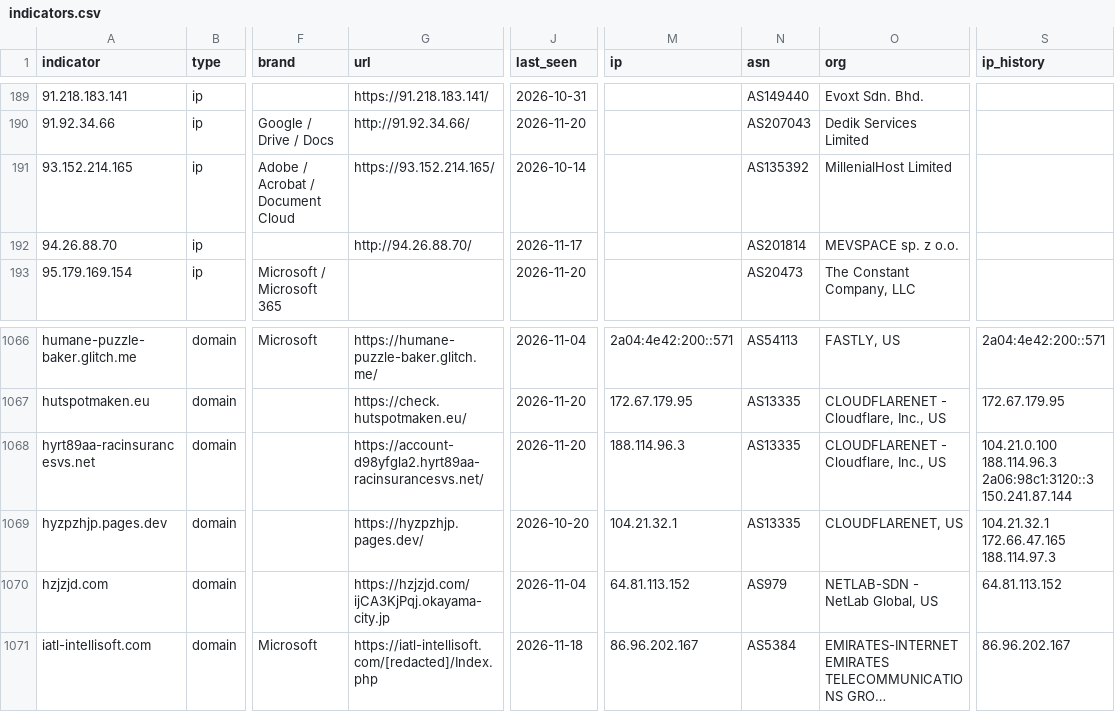
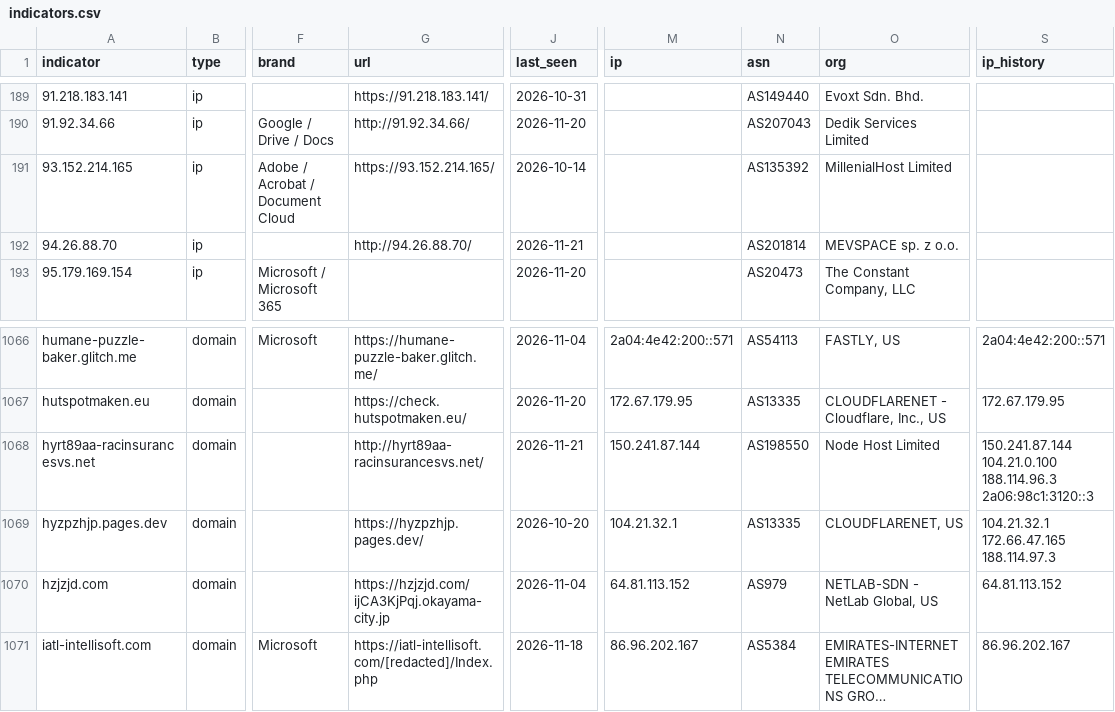
Before and after one commit to newtonpaul-hunting/Phish_Sight_IOCs, a CSV file: credential-phishing/indicators.csv, drawn as a sheet; only a part is shown, gaps mark what is left out; long unchanged cells end in …; the diff names each change by its address in the sheet, - before the commit and + after, or states it on an @@ line.

Commit message:
Update IOCs (11,800 indicators, 235 payloads)

```diff
--- a/credential-phishing/indicators.csv
+++ b/credential-phishing/indicators.csv
-J192 (last_seen): 2026-11-17
+J192 (last_seen): 2026-11-21
-G1068 (url): https://account-d98yfgla2.hyrt89aa-racinsurancesvs.net/
+G1068 (url): http://hyrt89aa-racinsurancesvs.net/
-J1068 (last_seen): 2026-11-20
+J1068 (last_seen): 2026-11-21
-M1068 (ip): 188.114.96.3
+M1068 (ip): 150.241.87.144
-N1068 (asn): AS13335
+N1068 (asn): AS198550
-O1068 (org): CLOUDFLARENET - Cloudflare, Inc., US
+O1068 (org): Node Host Limited
-S1068 (ip_history): 104.21.0.100 188.114.96.3 2a06:98c1:3120::3 150.241.87.144
+S1068 (ip_history): 150.241.87.144 104.21.0.100 188.114.96.3 2a06:98c1:3120::3
```
Also changed, not shown: device-code-phishing/indicators.csv, kit-backends/indicators.csv, 14 other files.
